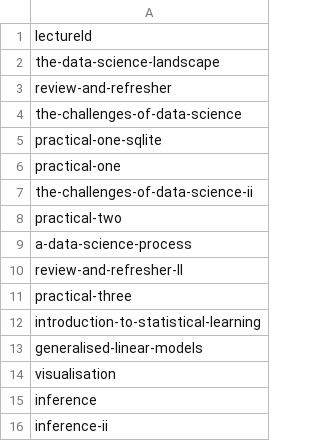
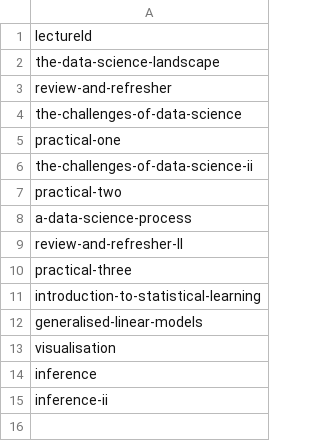
Before and after one commit to mlatcl/advds, a CSV file: _advds/lectures.csv, drawn as a sheet.

```diff
--- a/_advds/lectures.csv
+++ b/_advds/lectures.csv
@@ -4,3 +4,2 @@ review-and-refresher
 the-challenges-of-data-science
-practical-one-sqlite
 practical-one
```
Also changed, not shown: 12 other files.
